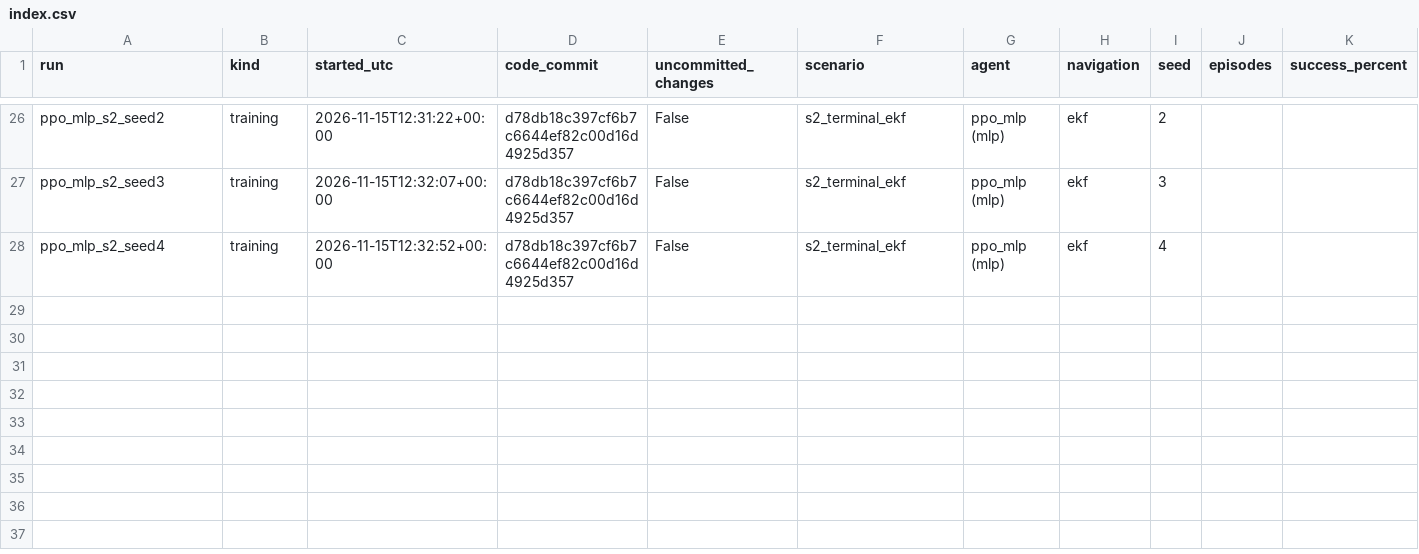
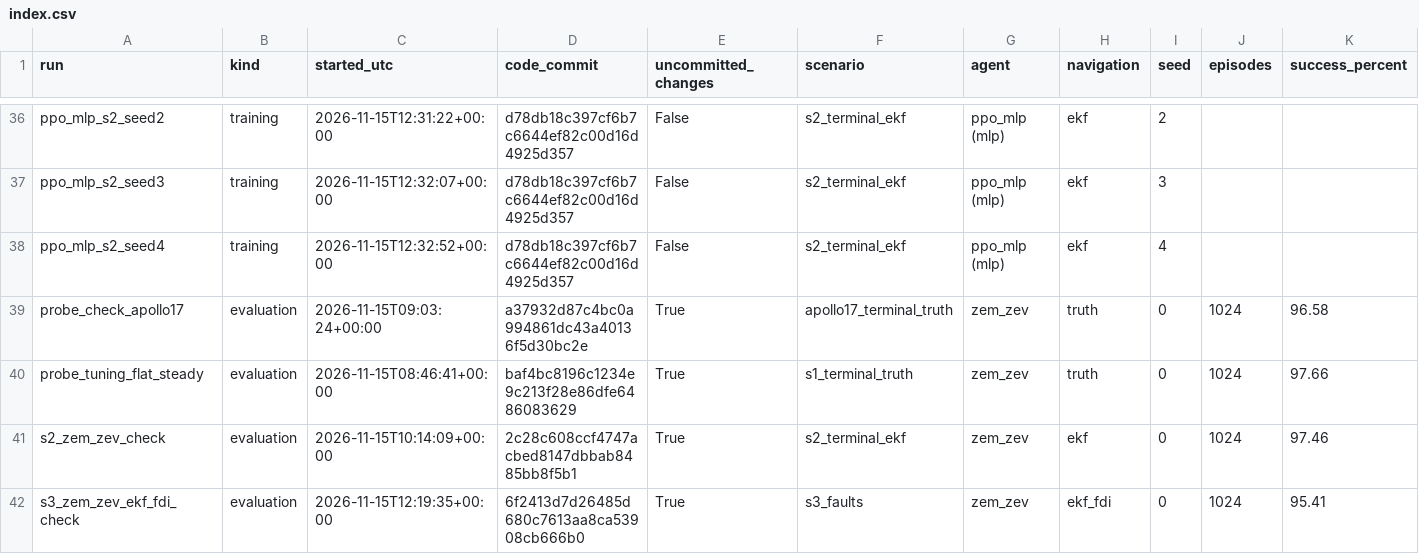
Before and after one commit to MEO41/lunarsimv2, a CSV file: results/index.csv, drawn as a sheet; only a part is shown, gaps mark what is left out; rows hold the shown columns only; the diff covers the shown part only; the diff names each change by its address in the sheet, - before the commit and + after, or states it on an @@ line.

```diff
--- a/results/index.csv
+++ b/results/index.csv
+row 39: probe_check_apollo17 | evaluation | 2026-11-15T09:03:24+00:00 | a37932d87c4bc0a994861dc43a40136f5d30bc2e | True | apollo17_terminal_truth | zem_zev | truth | 0 | 1024 | 96.58
+row 40: probe_tuning_flat_steady | evaluation | 2026-11-15T08:46:41+00:00 | baf4bc8196c1234e9c213f28e86dfe6486083629 | True | s1_terminal_truth | zem_zev | truth | 0 | 1024 | 97.66
+row 41: s2_zem_zev_check | evaluation | 2026-11-15T10:14:09+00:00 | 2c28c608ccf4747acbed8147dbbab8485bb8f5b1 | True | s2_terminal_ekf | zem_zev | ekf | 0 | 1024 | 97.46
+row 42: s3_zem_zev_ekf_fdi_check | evaluation | 2026-11-15T12:19:35+00:00 | 6f2413d7d26485d680c7613aa8ca53908cb666b0 | True | s3_faults | zem_zev | ekf_fdi | 0 | 1024 | 95.41
```
Also changed, not shown: 13 added rows elsewhere in this file, 51 other files.
